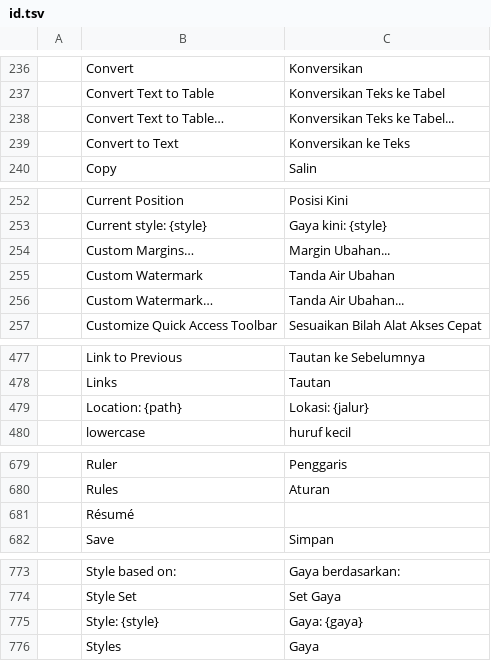
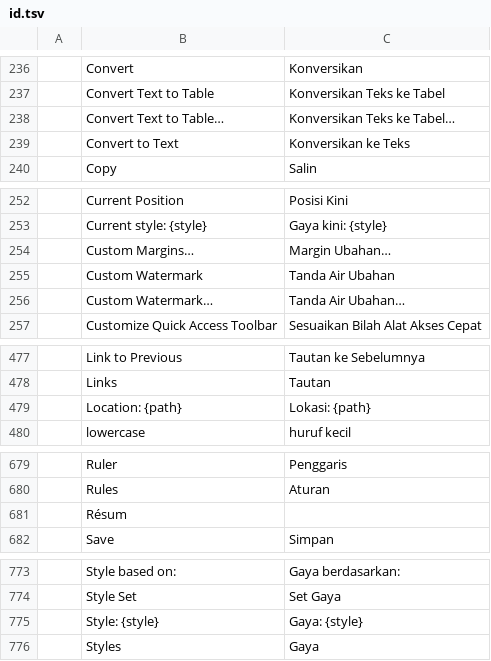
Before and after one commit to atriwidada/wordcraft, a TSV file: crates/ui-egui/src/i18n/id.tsv, drawn as a sheet; only a part is shown, gaps mark what is left out; the diff covers the shown part only.

Commit message:
Fixed according to coderabbitai

```diff
--- a/crates/ui-egui/src/i18n/id.tsv
+++ b/crates/ui-egui/src/i18n/id.tsv
@@ -237,3 +237,3 @@
 	Convert Text to Table	Konversikan Teks ke Tabel
-	Convert Text to Table…	Konversikan Teks ke Tabel...
+	Convert Text to Table…	Konversikan Teks ke Tabel…
 	Convert to Text	Konversikan ke Teks
@@ -253,5 +253,5 @@
 	Current style: {style}	Gaya kini: {style}
-	Custom Margins…	Margin Ubahan...
+	Custom Margins…	Margin Ubahan…
 	Custom Watermark	Tanda Air Ubahan
-	Custom Watermark…	Tanda Air Ubahan...
+	Custom Watermark…	Tanda Air Ubahan…
 	Customize Quick Access Toolbar	Sesuaikan Bilah Alat Akses Cepat
@@ -478,3 +478,3 @@
 	Links	Tautan
-	Location: {path}	Lokasi: {jalur}
+	Location: {path}	Lokasi: {path}
 	lowercase	huruf kecil
@@ -680,3 +680,3 @@
 	Rules	Aturan
-	Résumé	
+	Résum
 	Save	Simpan
@@ -774,3 +774,3 @@
 	Style Set	Set Gaya
-	Style: {style}	Gaya: {gaya}
+	Style: {style}	Gaya: {style}
 	Styles	Gaya
```
Also changed, not shown: 4 edited cells elsewhere in this file.
